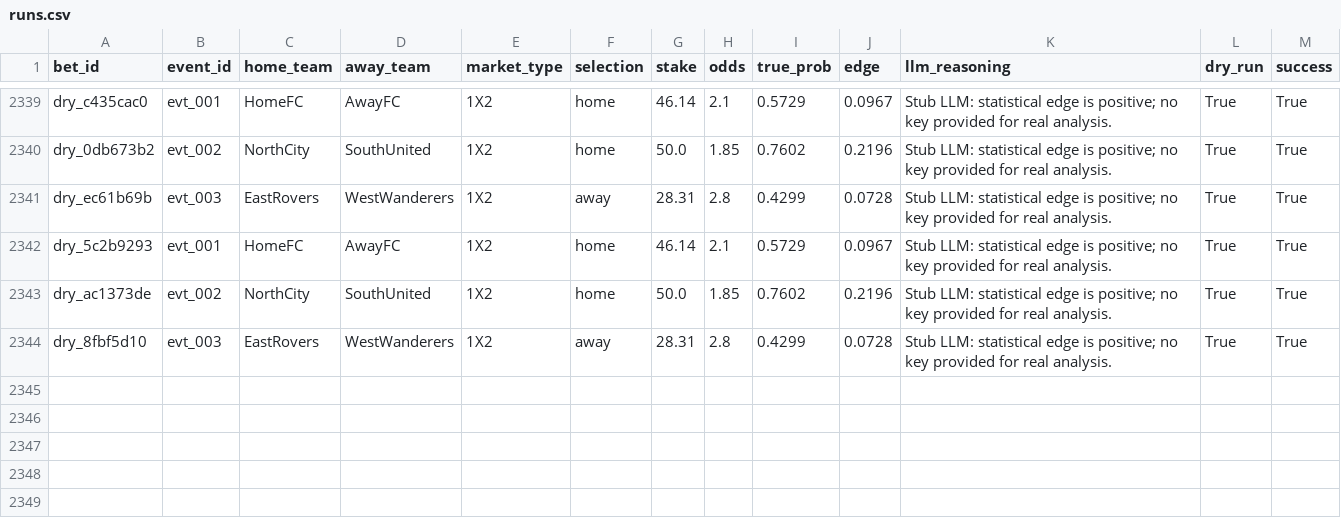
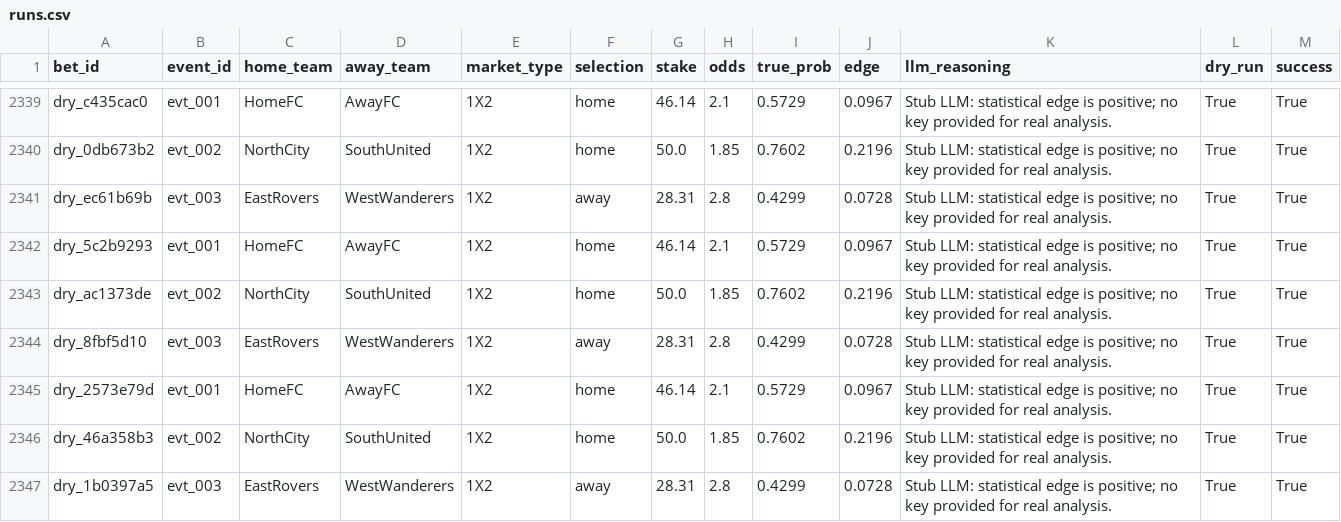
Before and after one commit to dukemawex/Testbett, a CSV file: data/runs.csv, drawn as a sheet; only a part is shown, gaps mark what is left out; the diff names each change by its address in the sheet, - before the commit and + after, or states it on an @@ line.

```diff
--- a/data/runs.csv
+++ b/data/runs.csv
+row 2345: dry_2573e79d | evt_001 | HomeFC | AwayFC | 1X2 | home | 46.14 | 2.1 | 0.5729 | 0.0967 | Stub LLM: statistical edge is positive; no key provided for real analysis. | True | True
+row 2346: dry_46a358b3 | evt_002 | NorthCity | SouthUnited | 1X2 | home | 50.0 | 1.85 | 0.7602 | 0.2196 | Stub LLM: statistical edge is positive; no key provided for real analysis. | True | True
+row 2347: dry_1b0397a5 | evt_003 | EastRovers | WestWanderers | 1X2 | away | 28.31 | 2.8 | 0.4299 | 0.0728 | Stub LLM: statistical edge is positive; no key provided for real analysis. | True | True
```
